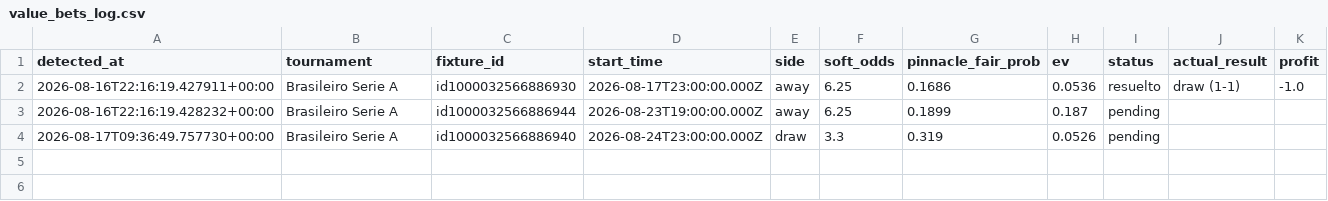
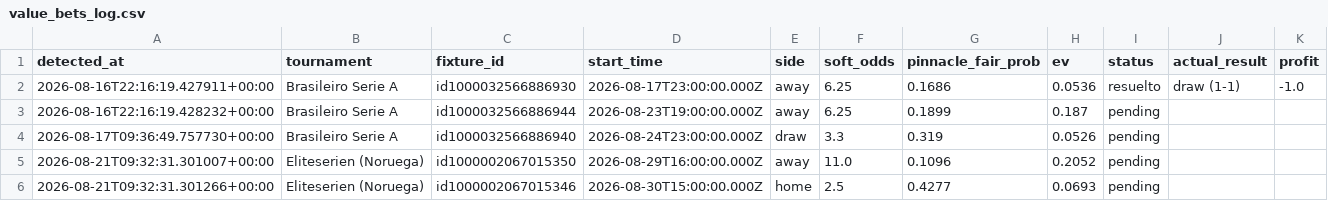
Before and after one commit to guillijuan/poisson-picks-monitor, a CSV file: value_bets_log.csv, drawn as a sheet.

```diff
--- a/value_bets_log.csv
+++ b/value_bets_log.csv
@@ -4 +4,3 @@ detected_at,tournament,fixture_id,start_time,side,soft_odds,pinnacle_fair_prob,e
 2026-08-17T09:36:49.757730+00:00,Brasileiro Serie A,id1000032566886940,2026-08-24T23:00:00.000Z,draw,3.3,0.319,0.0526,pending,,
+2026-08-21T09:32:31.301007+00:00,Eliteserien (Noruega),id1000002067015350,2026-08-29T16:00:00.000Z,away,11.0,0.1096,0.2052,pending,,
+2026-08-21T09:32:31.301266+00:00,Eliteserien (Noruega),id1000002067015346,2026-08-30T15:00:00.000Z,home,2.5,0.4277,0.0693,pending,,
```
